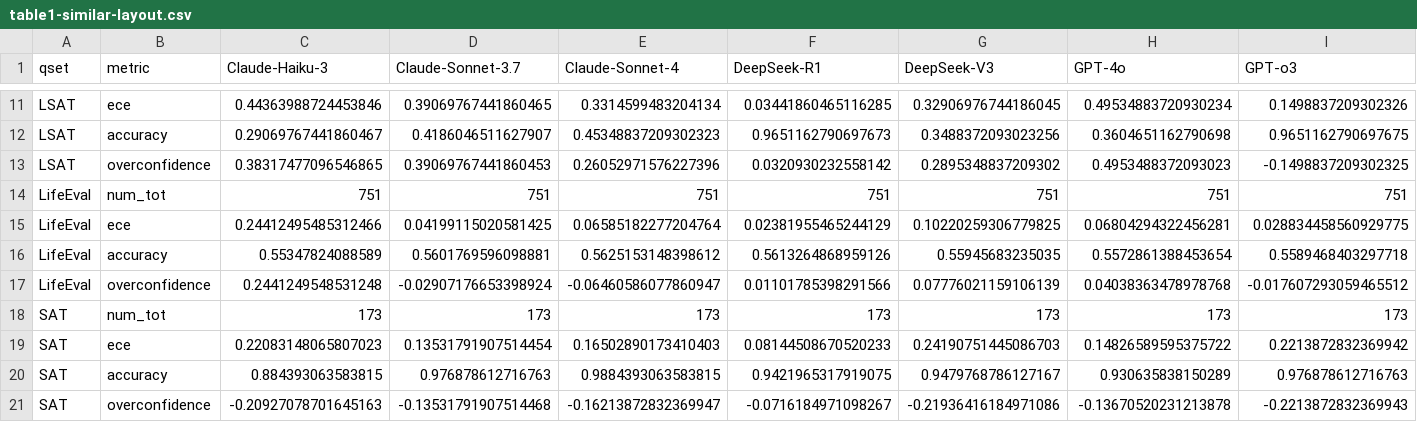
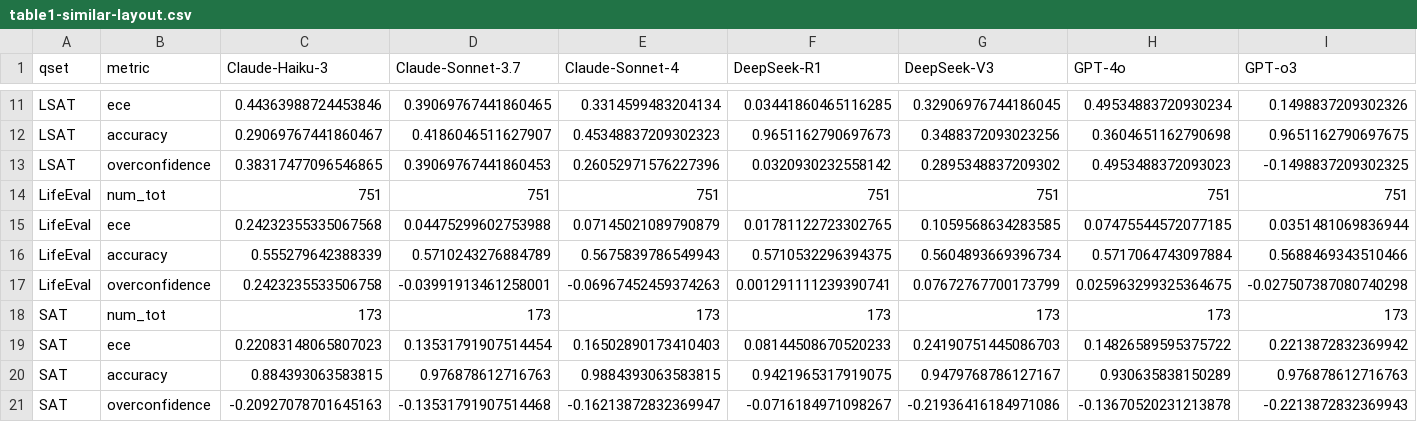
Before and after one commit to NoamMichael/Comparing-Confidence-in-LLMs, a CSV file: R/analysis/table1-similar-layout.csv, drawn as a sheet; only a part is shown, gaps mark what is left out; removed rows and columns are numbered as before the commit, all else as after; rows hold the shown columns only; the diff names each change by its address in the sheet, - before the commit and + after, or states it on an @@ line.

Commit message:
rerun 2analyze.Rmd with female life table column

```diff
--- a/R/analysis/table1-similar-layout.csv
+++ b/R/analysis/table1-similar-layout.csv
-row 15: LifeEval | ece | 0.24412495485312466 | 0.04199115020581425 | 0.06585182277204764 | 0.02381955465244129 | 0.10220259306779825 | 0.06804294322456281 | 0.028834458560929775
-row 16: LifeEval | accuracy | 0.55347824088589 | 0.5601769596098881 | 0.5625153148398612 | 0.5613264868959126 | 0.55945683235035 | 0.5572861388453654 | 0.5589468403297718
-row 17: LifeEval | overconfidence | 0.2441249548531248 | -0.02907176653398924 | -0.06460586077860947 | 0.01101785398291566 | 0.07776021159106139 | 0.04038363478978768 | -0.017607293059465512
+row 15: LifeEval | ece | 0.24232355335067568 | 0.04475299602753988 | 0.07145021089790879 | 0.01781122723302765 | 0.1059568634283585 | 0.07475544572077185 | 0.0351481069836944
+row 16: LifeEval | accuracy | 0.555279642388339 | 0.5710243276884789 | 0.5675839786549943 | 0.5710532296394375 | 0.5604893669396734 | 0.5717064743097884 | 0.5688469343510466
+row 17: LifeEval | overconfidence | 0.2423235533506758 | -0.03991913461258001 | -0.06967452459374263 | 0.001291111239390741 | 0.07672767700173799 | 0.025963299325364675 | -0.027507387080740298
```
Also changed, not shown: 1 other file.
